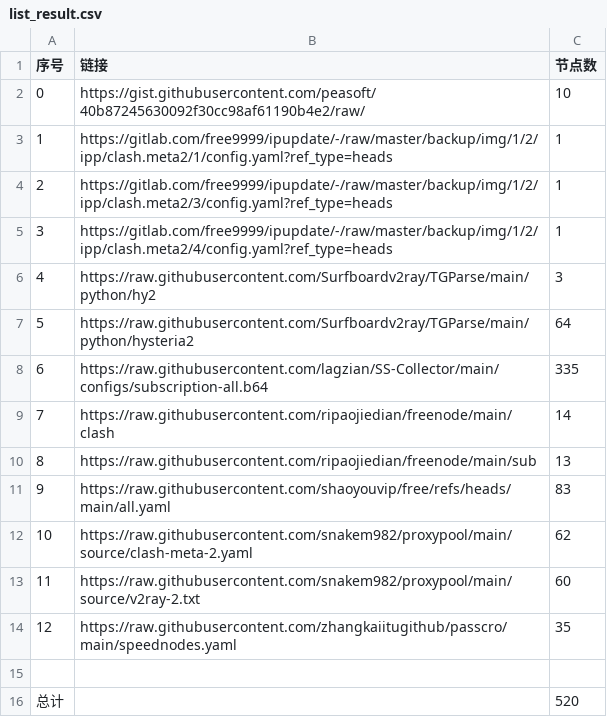
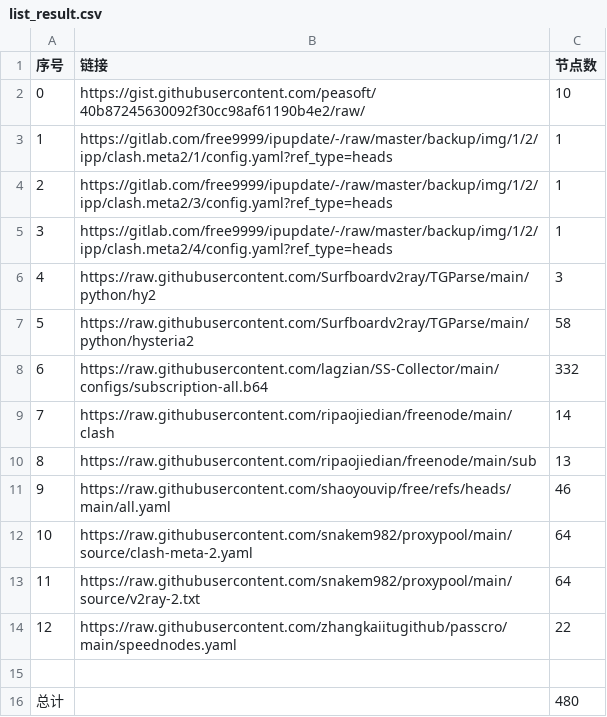
Before and after one commit to Zzz-I/AutoMergePublicNodes, a CSV file: list_result.csv, drawn as a sheet.

```diff
--- a/list_result.csv
+++ b/list_result.csv
@@ -6,11 +6,11 @@
 4,https://raw.githubusercontent.com/Surfboardv2ray/TGParse/main/python/hy2,3
-5,https://raw.githubusercontent.com/Surfboardv2ray/TGParse/main/python/hysteria2,64
-6,https://raw.githubusercontent.com/lagzian/SS-Collector/main/configs/subscription-all.b64,335
+5,https://raw.githubusercontent.com/Surfboardv2ray/TGParse/main/python/hysteria2,58
+6,https://raw.githubusercontent.com/lagzian/SS-Collector/main/configs/subscription-all.b64,332
 7,https://raw.githubusercontent.com/ripaojiedian/freenode/main/clash,14
 8,https://raw.githubusercontent.com/ripaojiedian/freenode/main/sub,13
-9,https://raw.githubusercontent.com/shaoyouvip/free/refs/heads/main/all.yaml,83
-10,https://raw.githubusercontent.com/snakem982/proxypool/main/source/clash-meta-2.yaml,62
-11,https://raw.githubusercontent.com/snakem982/proxypool/main/source/v2ray-2.txt,60
-12,https://raw.githubusercontent.com/zhangkaiitugithub/passcro/main/speednodes.yaml,35
+9,https://raw.githubusercontent.com/shaoyouvip/free/refs/heads/main/all.yaml,46
+10,https://raw.githubusercontent.com/snakem982/proxypool/main/source/clash-meta-2.yaml,64
+11,https://raw.githubusercontent.com/snakem982/proxypool/main/source/v2ray-2.txt,64
+12,https://raw.githubusercontent.com/zhangkaiitugithub/passcro/main/speednodes.yaml,22
 
-总计,,520
+总计,,480
```
Also changed, not shown: 28 other files.
